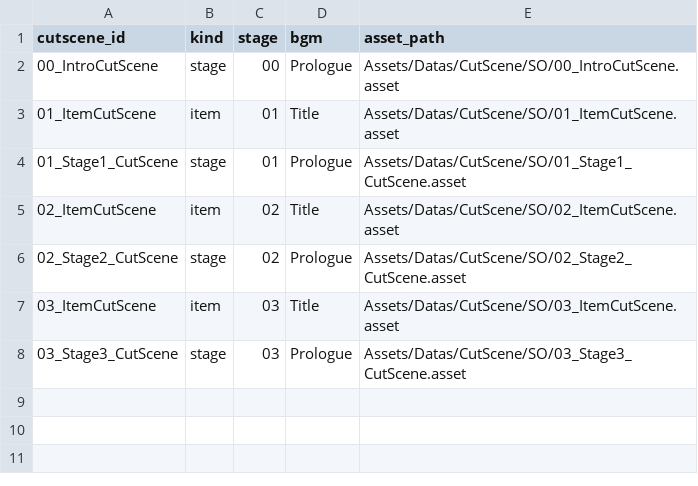
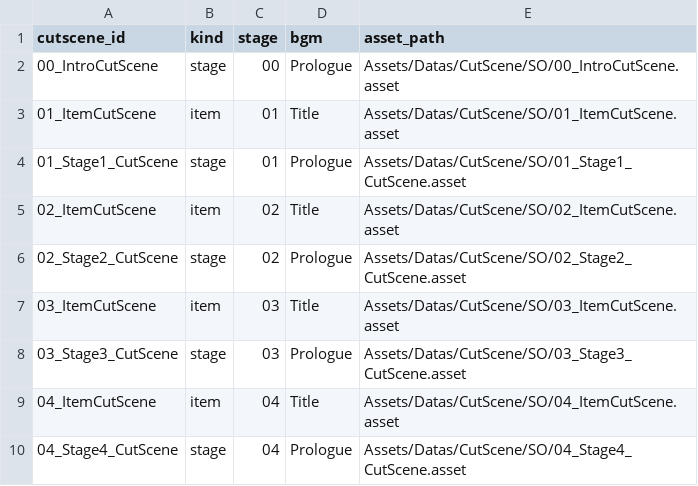
Before and after one commit to lodestar123/INXP_UNIJAM2026, a CSV file: Assets/Datas/CutScene/Csv/cutscenes.csv, drawn as a sheet.

```diff
--- a/Assets/Datas/CutScene/Csv/cutscenes.csv
+++ b/Assets/Datas/CutScene/Csv/cutscenes.csv
@@ -8 +8,3 @@
 03_Stage3_CutScene,stage,03,Prologue,Assets/Datas/CutScene/SO/03_Stage3_CutScene.asset
+04_ItemCutScene,item,04,Title,Assets/Datas/CutScene/SO/04_ItemCutScene.asset
+04_Stage4_CutScene,stage,04,Prologue,Assets/Datas/CutScene/SO/04_Stage4_CutScene.asset
```
Also changed, not shown: Assets/Datas/CutScene/Csv/frames.csv, Assets/Datas/CutScene/Csv/move_images.csv, 30 other files.
